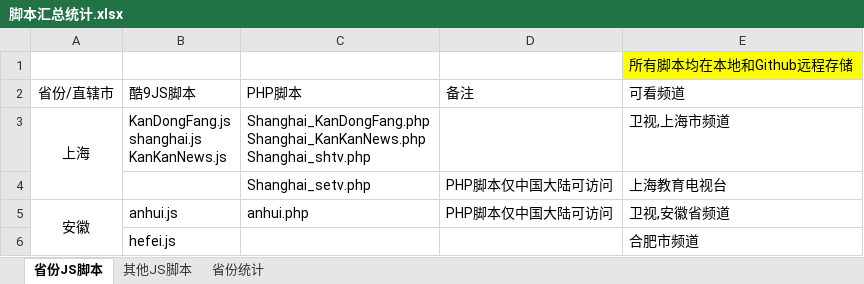
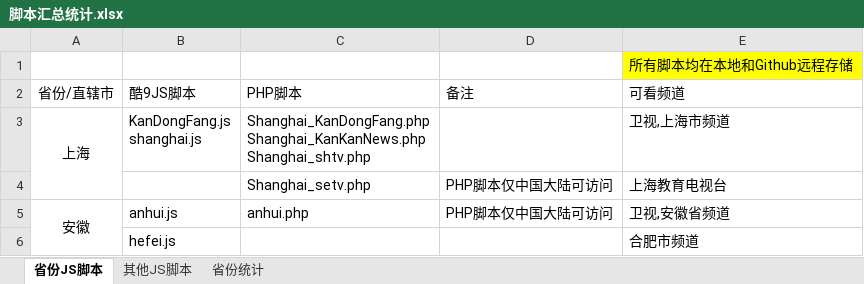
Before and after one commit to Alonso0729/Television, an Excel workbook: 直播源汇总文档/其他文档/脚本汇总统计.xlsx, sheet 省份JS脚本, drawn as a sheet; only a part is shown; values as stored, in another font and other column widths than the file's, no borders; ↵ is a line break in a cell; the diff names each change by its address in the sheet, - before the commit and + after, or states it on an @@ line.

```diff
--- a/直播源汇总文档/其他文档/脚本汇总统计.xlsx (sheet 省份JS脚本)
+++ b/直播源汇总文档/其他文档/脚本汇总统计.xlsx (sheet 省份JS脚本)
-B3 (酷9JS脚本): KanDongFang.js ↵ shanghai.js ↵ KanKanNews.js
+B3 (酷9JS脚本): KanDongFang.js ↵ shanghai.js
```
Also changed, not shown: 1 other file.
